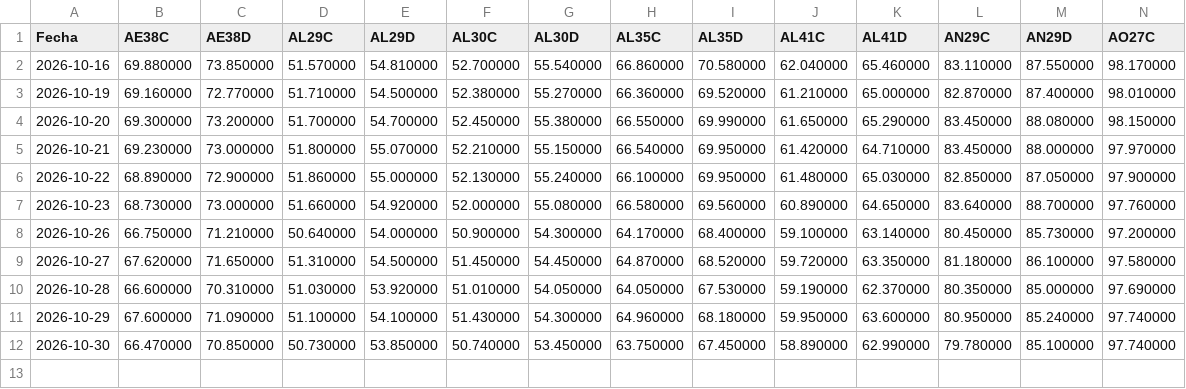
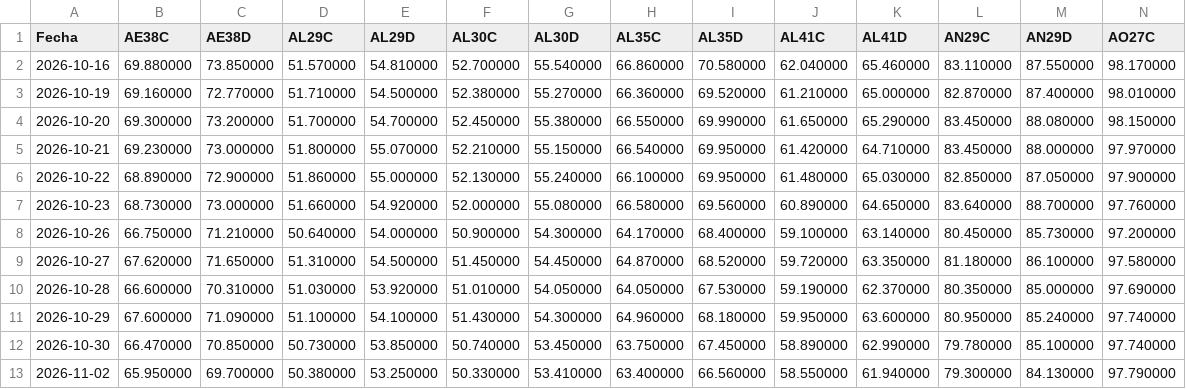
Before and after one commit to rmina98/Forwards, a CSV file: precios_1816.csv, drawn as a sheet; only a part is shown; rows hold the shown columns only; the diff names each change by its address in the sheet, - before the commit and + after, or states it on an @@ line.

```diff
--- a/precios_1816.csv
+++ b/precios_1816.csv
+row 13: 2026-11-02 | 65.950000 | 69.700000 | 50.380000 | 53.250000 | 50.330000 | 53.410000 | 63.400000 | 66.560000 | 58.550000 | 61.940000 | 79.300000 | 84.130000 | 97.790000
```
